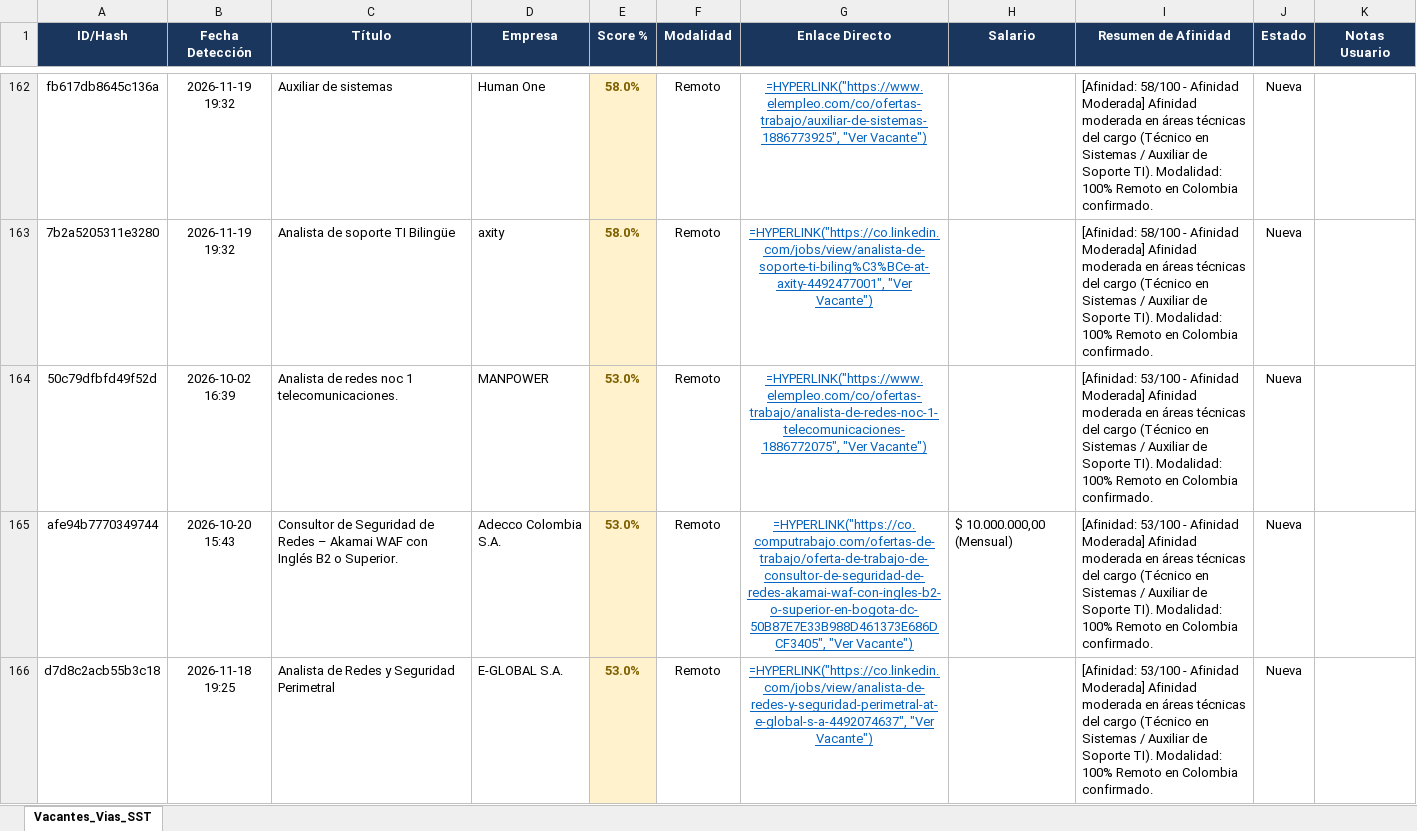
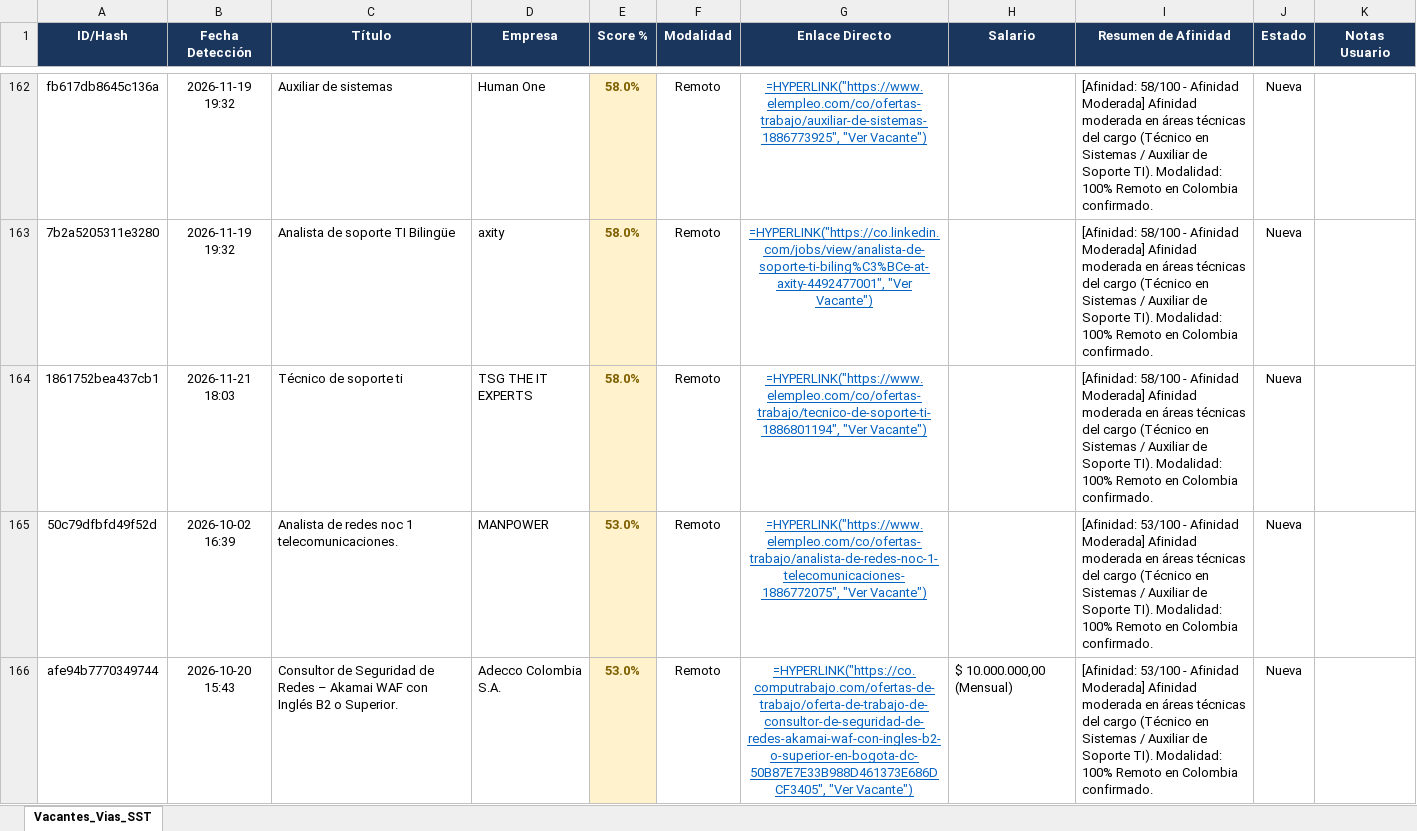
Before and after one commit to alejandromoli32-ui/tracker-jobs, an Excel workbook: output/profile_5_tecnico_sistemas_tracker.xlsx, sheet Vacantes_Vias_SST, drawn as a sheet; only a part is shown, gaps mark what is left out; the shorter side is filled out with more unchanged rows; values as stored, in another font and other column widths than the file's, no borders; formulas without a stored value are shown as written; the diff names each change by its address in the sheet, - before the commit and + after, or states it on an @@ line.

```diff
--- a/output/profile_5_tecnico_sistemas_tracker.xlsx (sheet Vacantes_Vias_SST)
+++ b/output/profile_5_tecnico_sistemas_tracker.xlsx (sheet Vacantes_Vias_SST)
+row 164: 1861752bea437cb1 | 2026-11-21 18:03 | Técnico de soporte ti | TSG THE IT EXPERTS | 58.0% | Remoto | =HYPERLINK("https://www.elempleo.com/co/ofertas-trabajo/tecnico-de-soporte-ti-1886801194", "Ver Vacante") |  | [Afinidad: 58/100 - Afinidad Moderada] Afinidad moderada en áreas técnicas del cargo (Técnico en Sistemas / Auxiliar de Soporte TI). Modalidad: 100% Remoto en Colombia confirmado. | Nueva
```
Also changed, not shown: output/profile_1_civil_vias_sst_tracker.xlsx, output/profile_6_auxiliar_administrativo_tracker.xlsx, 10 other files.
